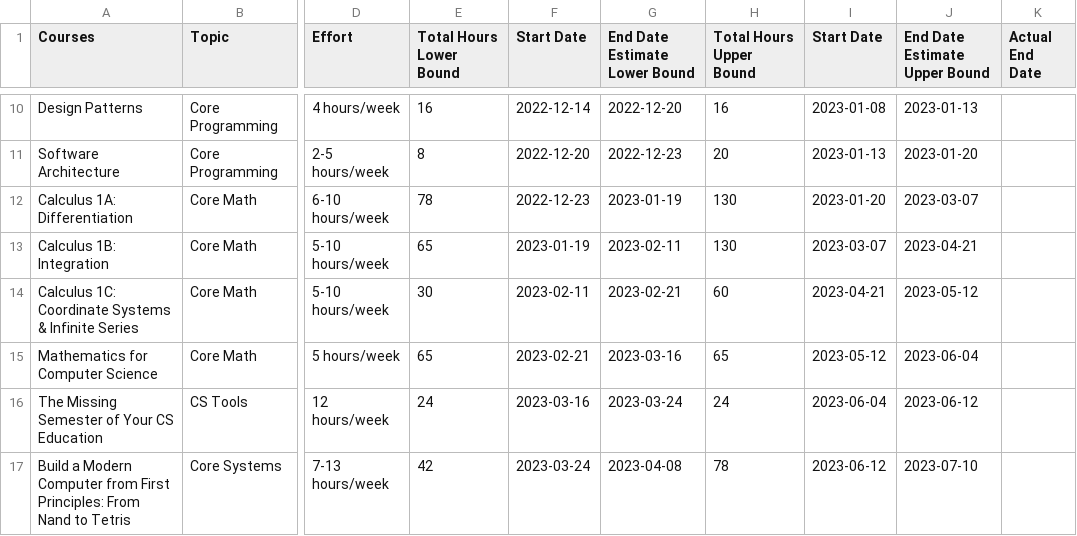
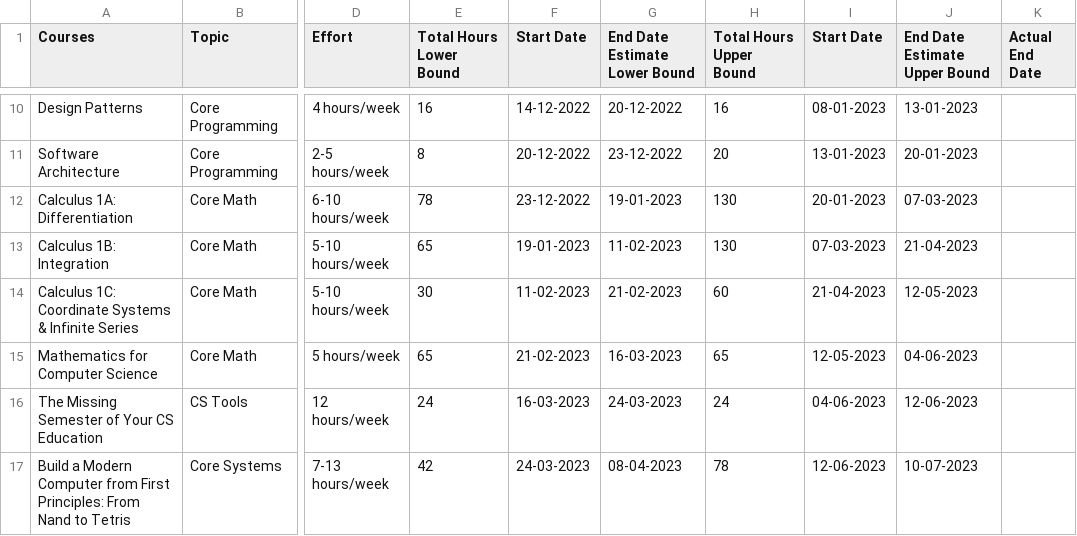
Before and after one commit to muhesh-kumar/curriculum-schedular, a CSV file: data/curriculum.csv, drawn as a sheet; only a part is shown, gaps mark what is left out; the diff covers the shown part only; the diff names each change by its address in the sheet, - before the commit and + after, or states it on an @@ line.

```diff
--- a/data/curriculum.csv
+++ b/data/curriculum.csv
-F10 (Start Date): 2022-12-14
+F10 (Start Date): 14-12-2022
-G10 (End Date Estimate Lower Bound): 2022-12-20
+G10 (End Date Estimate Lower Bound): 20-12-2022
-I10 (Start Date): 2023-01-08
+I10 (Start Date): 08-01-2023
-J10 (End Date Estimate Upper Bound): 2023-01-13
+J10 (End Date Estimate Upper Bound): 13-01-2023
-F11 (Start Date): 2022-12-20
+F11 (Start Date): 20-12-2022
-G11 (End Date Estimate Lower Bound): 2022-12-23
+G11 (End Date Estimate Lower Bound): 23-12-2022
-I11 (Start Date): 2023-01-13
+I11 (Start Date): 13-01-2023
-J11 (End Date Estimate Upper Bound): 2023-01-20
+J11 (End Date Estimate Upper Bound): 20-01-2023
-F12 (Start Date): 2022-12-23
+F12 (Start Date): 23-12-2022
-G12 (End Date Estimate Lower Bound): 2023-01-19
+G12 (End Date Estimate Lower Bound): 19-01-2023
-I12 (Start Date): 2023-01-20
+I12 (Start Date): 20-01-2023
-J12 (End Date Estimate Upper Bound): 2023-03-07
+J12 (End Date Estimate Upper Bound): 07-03-2023
-F13 (Start Date): 2023-01-19
+F13 (Start Date): 19-01-2023
-G13 (End Date Estimate Lower Bound): 2023-02-11
+G13 (End Date Estimate Lower Bound): 11-02-2023
-I13 (Start Date): 2023-03-07
+I13 (Start Date): 07-03-2023
-J13 (End Date Estimate Upper Bound): 2023-04-21
+J13 (End Date Estimate Upper Bound): 21-04-2023
-F14 (Start Date): 2023-02-11
+F14 (Start Date): 11-02-2023
-G14 (End Date Estimate Lower Bound): 2023-02-21
+G14 (End Date Estimate Lower Bound): 21-02-2023
-I14 (Start Date): 2023-04-21
+I14 (Start Date): 21-04-2023
-J14 (End Date Estimate Upper Bound): 2023-05-12
+J14 (End Date Estimate Upper Bound): 12-05-2023
-F15 (Start Date): 2023-02-21
+F15 (Start Date): 21-02-2023
-G15 (End Date Estimate Lower Bound): 2023-03-16
+G15 (End Date Estimate Lower Bound): 16-03-2023
-I15 (Start Date): 2023-05-12
+I15 (Start Date): 12-05-2023
-J15 (End Date Estimate Upper Bound): 2023-06-04
+J15 (End Date Estimate Upper Bound): 04-06-2023
-F16 (Start Date): 2023-03-16
+F16 (Start Date): 16-03-2023
-G16 (End Date Estimate Lower Bound): 2023-03-24
+G16 (End Date Estimate Lower Bound): 24-03-2023
-I16 (Start Date): 2023-06-04
+I16 (Start Date): 04-06-2023
-J16 (End Date Estimate Upper Bound): 2023-06-12
+J16 (End Date Estimate Upper Bound): 12-06-2023
-F17 (Start Date): 2023-03-24
+F17 (Start Date): 24-03-2023
-G17 (End Date Estimate Lower Bound): 2023-04-08
+G17 (End Date Estimate Lower Bound): 08-04-2023
-I17 (Start Date): 2023-06-12
+I17 (Start Date): 12-06-2023
-J17 (End Date Estimate Upper Bound): 2023-07-10
+J17 (End Date Estimate Upper Bound): 10-07-2023
```
Also changed, not shown: 147 edited cells elsewhere in this file.
